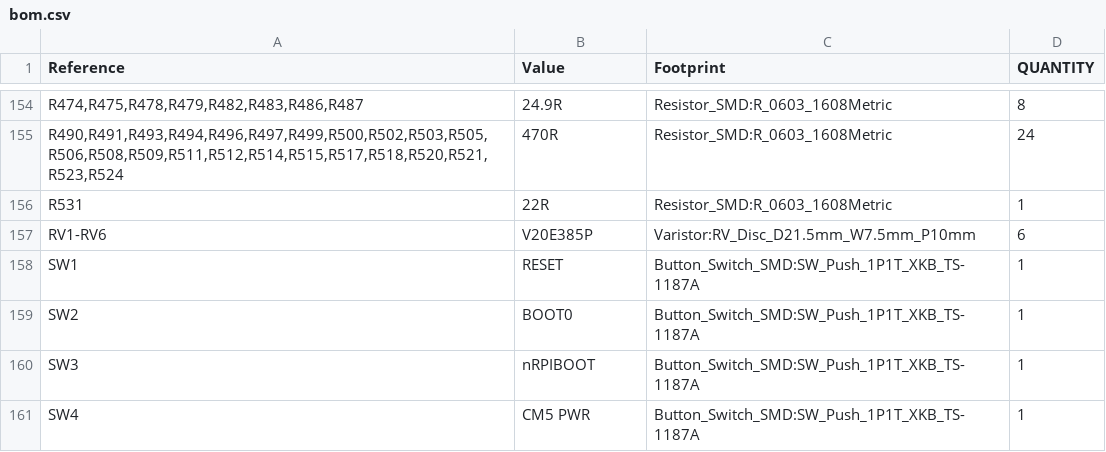
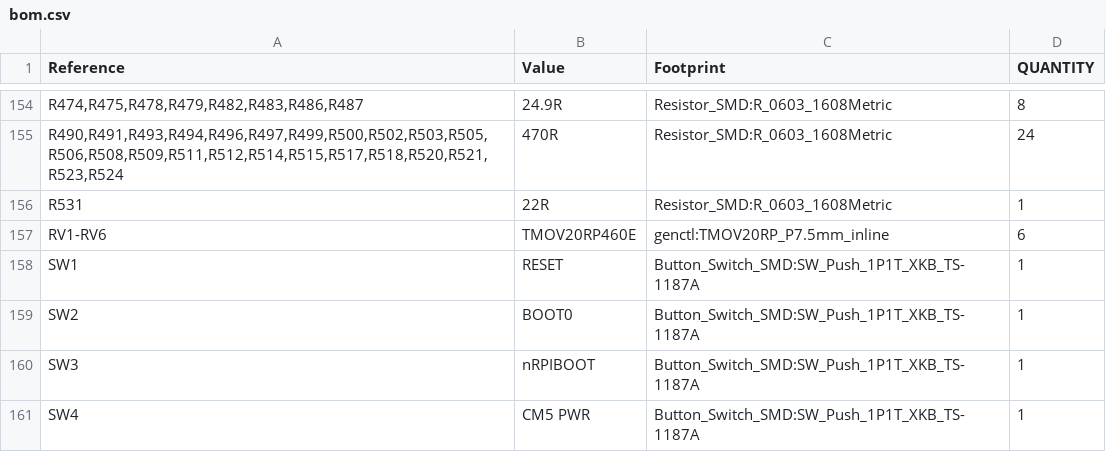
Before and after one commit to Ethan-Poag/blackstart, a CSV file: mechanical/bom.csv, drawn as a sheet; only a part is shown, gaps mark what is left out.

Commit message:
Step 5: BOM vs schematic 0 mismatches; R297/R303 C844705, RV TMOV20RP460E; LCSC value fixes R295/R301 C22859, R9 C22875, 24.9R burden C22916

```diff
--- a/mechanical/bom.csv
+++ b/mechanical/bom.csv
@@ -156,3 +156,3 @@
 "R531","22R","Resistor_SMD:R_0603_1608Metric","1"
-"RV1-RV6","V20E385P","Varistor:RV_Disc_D21.5mm_W7.5mm_P10mm","6"
+"RV1-RV6","TMOV20RP460E","genctl:TMOV20RP_P7.5mm_inline","6"
 "SW1","RESET","Button_Switch_SMD:SW_Push_1P1T_XKB_TS-1187A","1"
```
Also changed, not shown: docs/genctl_bom.csv, 15 other files.
